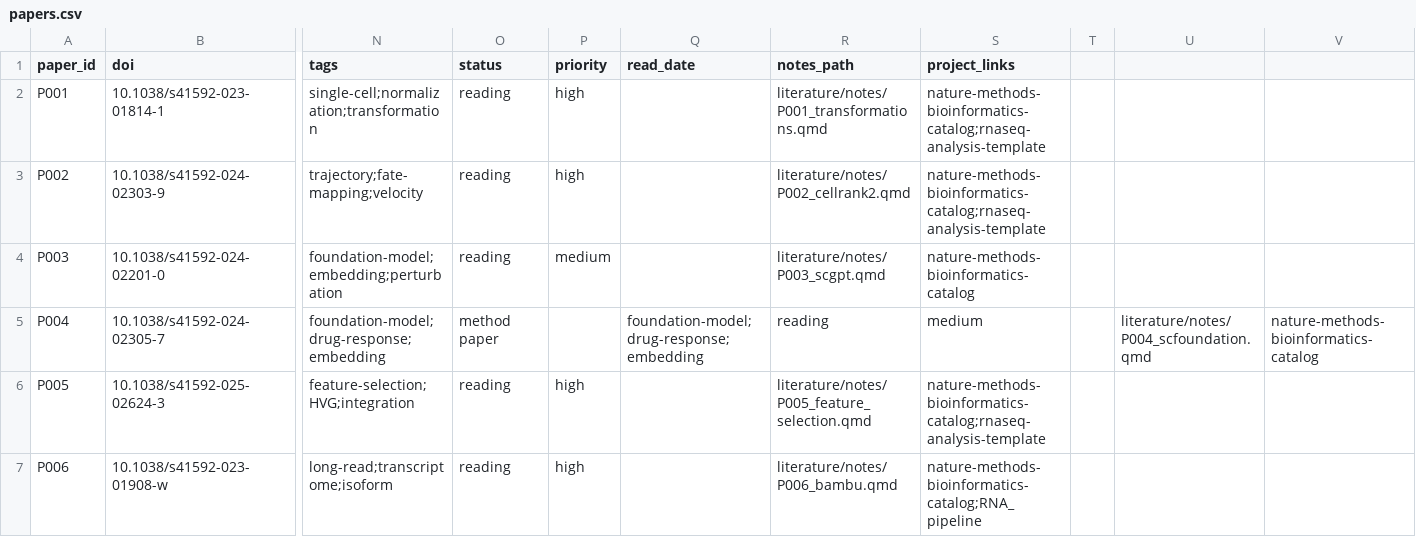
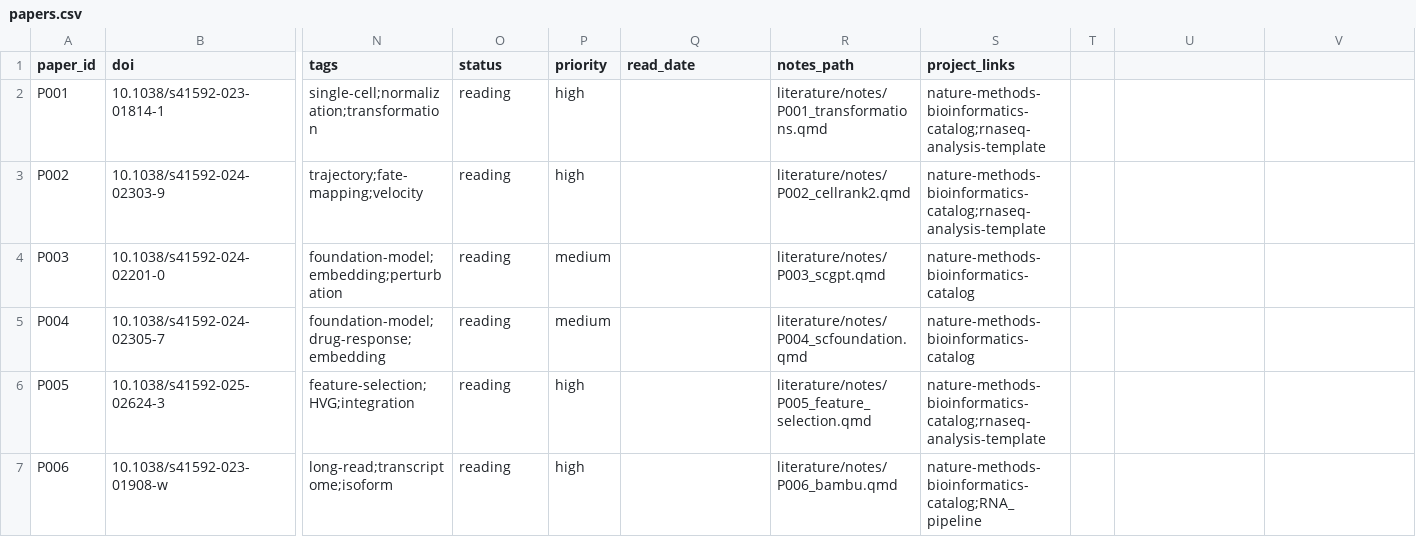
Before and after one commit to Threezs/bioinformatics-literature-workbench, a CSV file: data/papers.csv, drawn as a sheet; only a part is shown, gaps mark what is left out; the diff names each change by its address in the sheet, - before the commit and + after, or states it on an @@ line.

Commit message:
Normalize literature table columns

```diff
--- a/data/papers.csv
+++ b/data/papers.csv
-O5 (status): method paper
+O5 (status): reading
-P5 (priority): (empty)
+P5 (priority): medium
-Q5 (read_date): foundation-model;drug-response;embedding
+Q5 (read_date): (empty)
-R5 (notes_path): reading
+R5 (notes_path): literature/notes/P004_scfoundation.qmd
-S5 (project_links): medium
+S5 (project_links): nature-methods-bioinformatics-catalog
-U5: literature/notes/P004_scfoundation.qmd
+U5: (empty)
-V5: nature-methods-bioinformatics-catalog
+V5: (empty)
```
